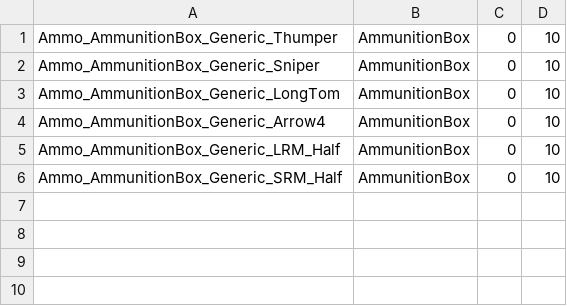
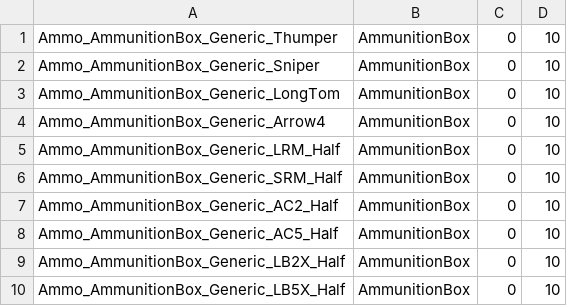
Before and after one commit to mcb5637/BTX_CAC_Compatibility, a CSV file: BTX_CAC_Compatibility/itemCollectionAppend/itemCollection_Ammo_all.csv, drawn as a sheet.

Commit message:
more half ammo bins

```diff
--- a/BTX_CAC_Compatibility/itemCollectionAppend/itemCollection_Ammo_all.csv
+++ b/BTX_CAC_Compatibility/itemCollectionAppend/itemCollection_Ammo_all.csv
@@ -6 +6,5 @@ Ammo_AmmunitionBox_Generic_LRM_Half,AmmunitionBox,0,10
 Ammo_AmmunitionBox_Generic_SRM_Half,AmmunitionBox,0,10
+Ammo_AmmunitionBox_Generic_AC2_Half,AmmunitionBox,0,10
+Ammo_AmmunitionBox_Generic_AC5_Half,AmmunitionBox,0,10
+Ammo_AmmunitionBox_Generic_LB2X_Half,AmmunitionBox,0,10
+Ammo_AmmunitionBox_Generic_LB5X_Half,AmmunitionBox,0,10
```
Also changed, not shown: 8 other files.
